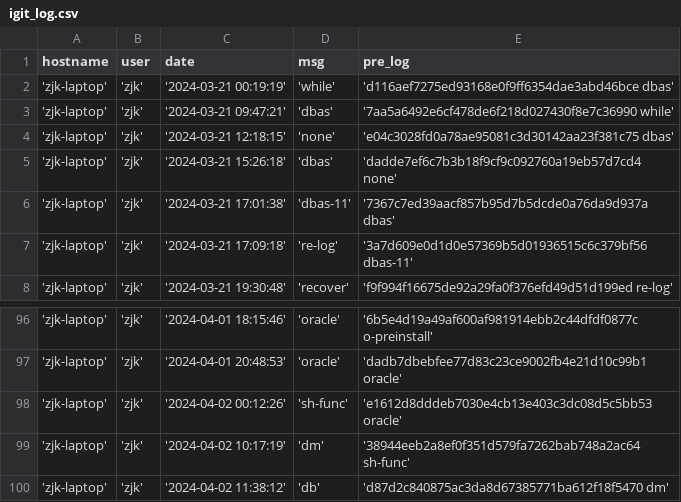
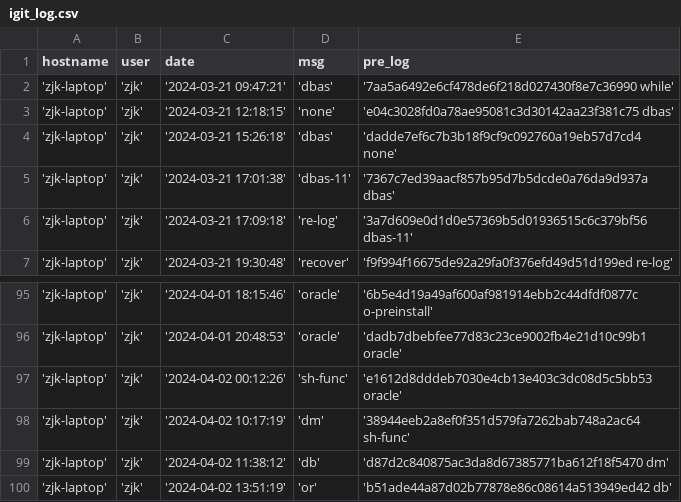
Before and after one commit to creatern/NoteBook, a CSV file: ilog/igit_log.csv, drawn as a sheet; only a part is shown, gaps mark what is left out.

```diff
--- a/ilog/igit_log.csv
+++ b/ilog/igit_log.csv
@@ -1,3 +1,2 @@
 hostname,user,date,msg,pre_log
-'zjk-laptop','zjk','2024-03-21 00:19:19','while','d116aef7275ed93168e0f9ff6354dae3abd46bce dbas'
 'zjk-laptop','zjk','2024-03-21 09:47:21','dbas','7aa5a6492e6cf478de6f218d027430f8e7c36990 while'
@@ -100 +99,2 @@ hostname,user,date,msg,pre_log
 'zjk-laptop','zjk','2024-04-02 11:38:12','db','d87d2c840875ac3da8d67385771ba612f18f5470 dm'
+'zjk-laptop','zjk','2024-04-02 13:51:19','or','b51ade44a87d02b77878e86c08614a513949ed42 db'
```
Also changed, not shown: ilog/igit_log_local.csv, 2 other files.
